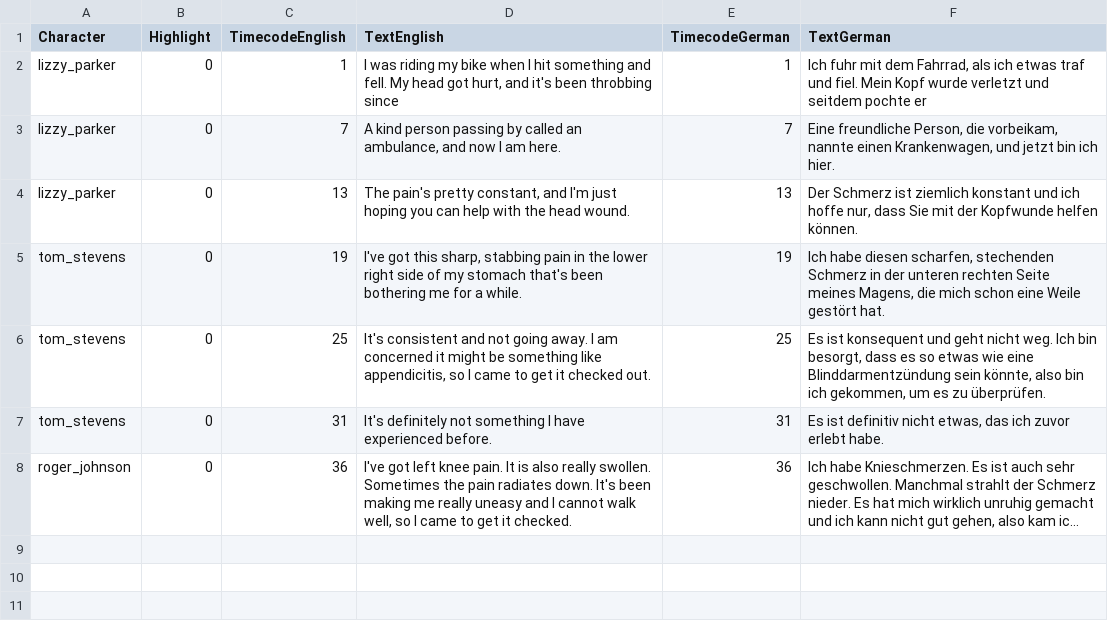
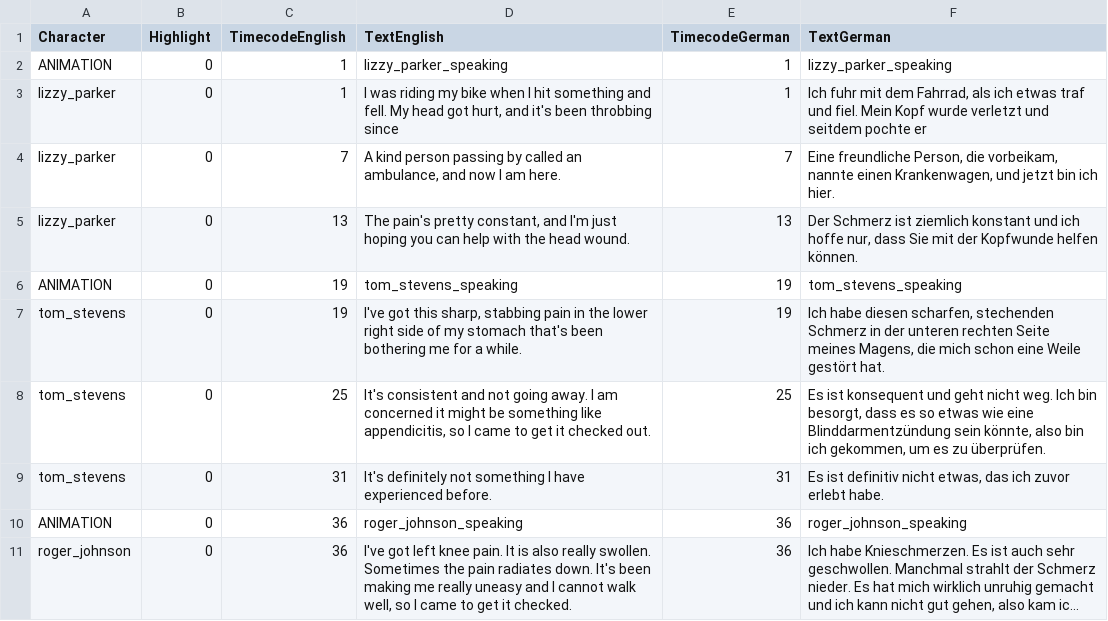
Before and after one commit to XRINTAMT/DR_FLEMP, a CSV file: Assets/Resources/Scenarios/B1_Pain_Assessment/RecordedScenarioText.csv, drawn as a sheet; long unchanged cells end in …; the diff names each change by its address in the sheet, - before the commit and + after, or states it on an @@ line.

Commit message:
Feature: pain assessment patients look at the student when they're speaking

```diff
--- a/Assets/Resources/Scenarios/B1_Pain_Assessment/RecordedScenarioText.csv
+++ b/Assets/Resources/Scenarios/B1_Pain_Assessment/RecordedScenarioText.csv
+row 2: ANIMATION | 0 | 1 | lizzy_parker_speaking | 1 | lizzy_parker_speaking
+row 6: ANIMATION | 0 | 19 | tom_stevens_speaking | 19 | tom_stevens_speaking
+row 10: ANIMATION | 0 | 36 | roger_johnson_speaking | 36 | roger_johnson_speaking
```
Also changed, not shown: 2 other files.
